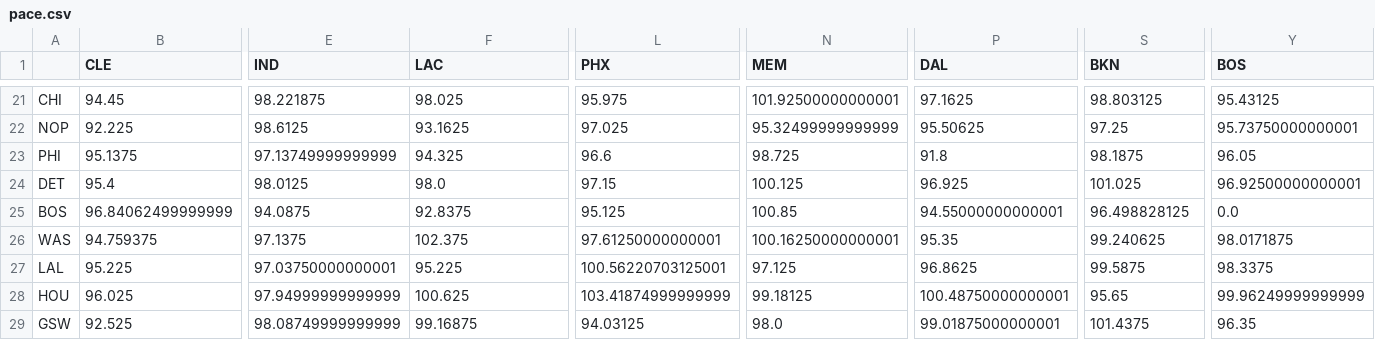
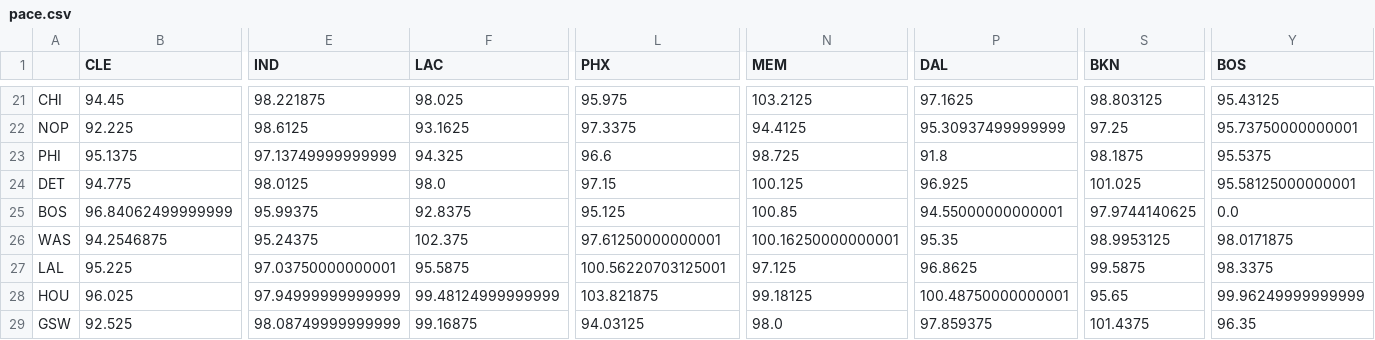
Before and after one commit to Mcruz-G/sportique, a CSV file: webapp/ai_lab/trainers/pace.csv, drawn as a sheet; only a part is shown, gaps mark what is left out; the diff covers the shown part only; the diff names each change by its address in the sheet, - before the commit and + after, or states it on an @@ line.

```diff
--- a/webapp/ai_lab/trainers/pace.csv
+++ b/webapp/ai_lab/trainers/pace.csv
-N21 (MEM): 101.92500000000001
+N21 (MEM): 103.2125
-L22 (PHX): 97.025
+L22 (PHX): 97.3375
-N22 (MEM): 95.32499999999999
+N22 (MEM): 94.4125
-P22 (DAL): 95.50625
+P22 (DAL): 95.30937499999999
-Y23 (BOS): 96.05
+Y23 (BOS): 95.5375
-B24 (CLE): 95.4
+B24 (CLE): 94.775
-Y24 (BOS): 96.92500000000001
+Y24 (BOS): 95.58125000000001
-E25 (IND): 94.0875
+E25 (IND): 95.99375
-S25 (BKN): 96.498828125
+S25 (BKN): 97.9744140625
-B26 (CLE): 94.759375
+B26 (CLE): 94.2546875
-E26 (IND): 97.1375
+E26 (IND): 95.24375
-S26 (BKN): 99.240625
+S26 (BKN): 98.9953125
-F27 (LAC): 95.225
+F27 (LAC): 95.5875
-F28 (LAC): 100.625
+F28 (LAC): 99.48124999999999
-L28 (PHX): 103.41874999999999
+L28 (PHX): 103.821875
-P29 (DAL): 99.01875000000001
+P29 (DAL): 97.859375
```
Also changed, not shown: 86 edited cells elsewhere in this file, webapp/ai_lab/trainers/OR.csv, webapp/ai_lab/trainers/predictions.csv, 2 other files.
